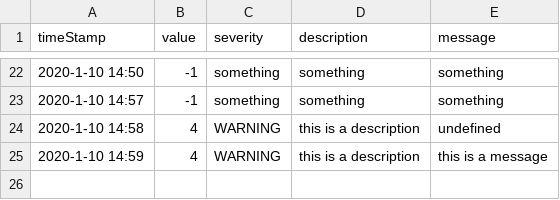
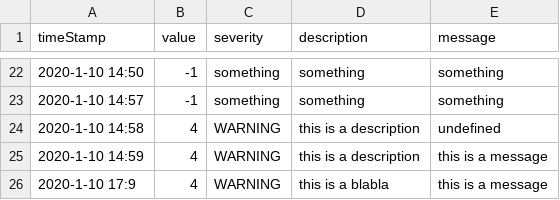
Before and after one commit to rasmus-bn/SystemIntegrationExam, a CSV file: loggerserver/log.csv, drawn as a sheet; only a part is shown, gaps mark what is left out.

```diff
--- a/loggerserver/log.csv
+++ b/loggerserver/log.csv
@@ -25 +25,2 @@ timeStamp, value, severity, description, message
 2020-1-10 14:59,4,WARNING,this is a description,this is a message
+2020-1-10 17:9,4,WARNING,this is a blabla,this is a message
```
Also changed, not shown: 1 other file.
